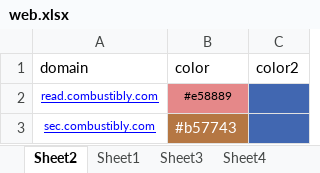
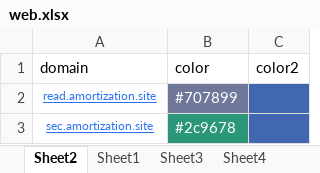
Before and after one commit to nowmobi/projectInfo, an Excel workbook: new-info45/web.xlsx, sheet Sheet2, drawn as a sheet; values as stored, in another font and other column widths than the file's, no borders; removed rows and columns are numbered as before the commit, all else as after; the diff names each change by its address in the sheet, - before the commit and + after, or states it on an @@ line.

Commit message:
info45 自动化请求新数据

```diff
--- a/new-info45/web.xlsx (sheet Sheet2)
+++ b/new-info45/web.xlsx (sheet Sheet2)
-row 2: read.combustibly.com | #e58889
-row 3: sec.combustibly.com | #b57743
+row 2: read.amortization.site | #707899
+row 3: sec.amortization.site | #2c9678
```
Also changed, not shown: 13 other files.
